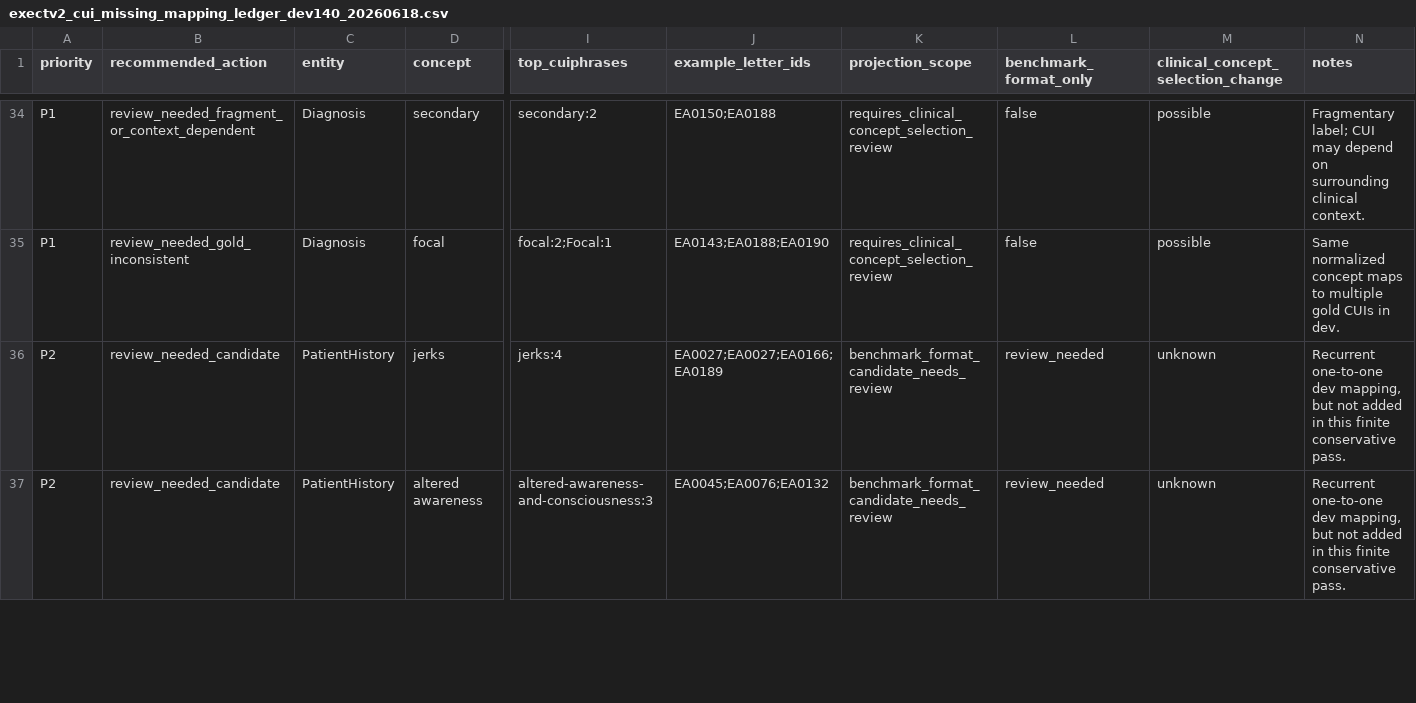
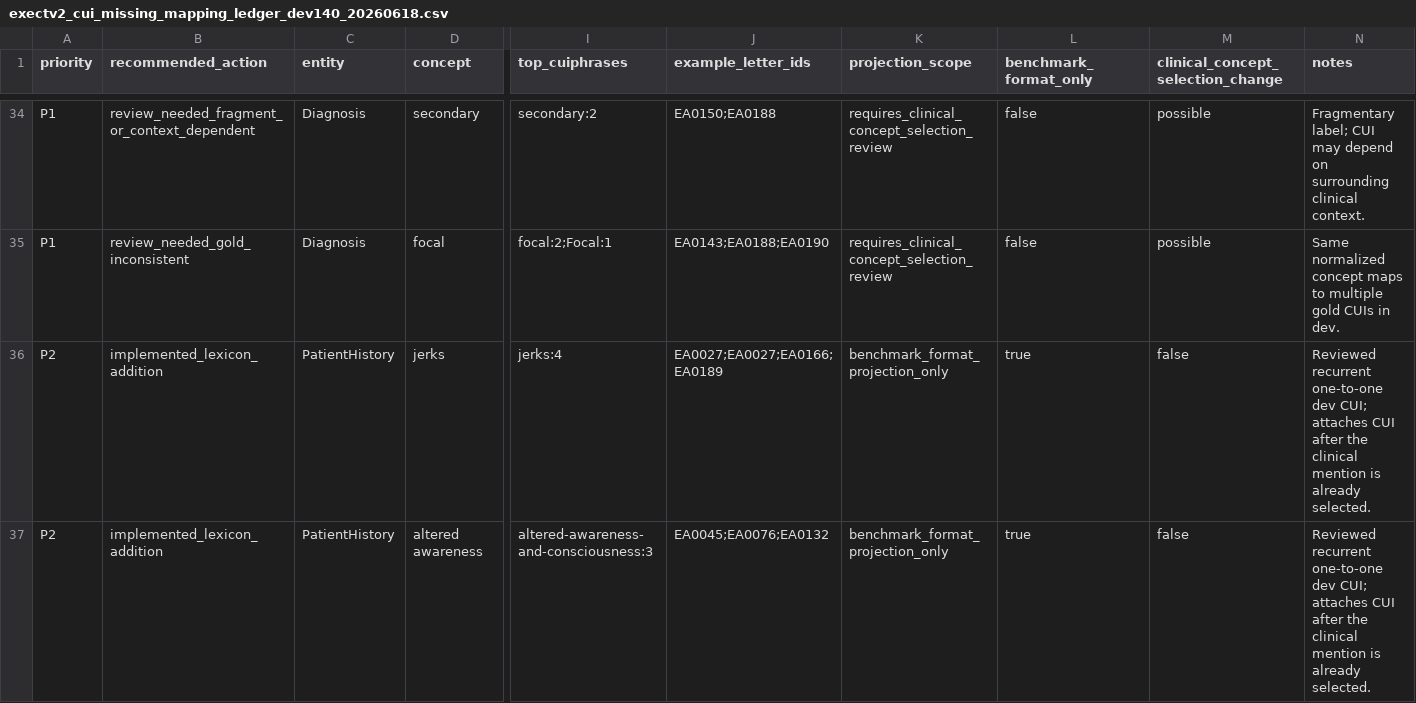
Before and after one commit to cbrown564-alt/clinical_extraction, a CSV file: experiments/exectv2_cui_missing_mapping_ledger_dev140_20260618.csv, drawn as a sheet; only a part is shown, gaps mark what is left out; the diff covers the shown part only; the diff names each change by its address in the sheet, - before the commit and + after, or states it on an @@ line.

Commit message:
Update ExECTv2 status and projection ledgers

```diff
--- a/experiments/exectv2_cui_missing_mapping_ledger_dev140_20260618.csv
+++ b/experiments/exectv2_cui_missing_mapping_ledger_dev140_20260618.csv
-B36:B37 (recommended_action): review_needed_candidate
+B36:B37 (recommended_action): implemented_lexicon_addition
-K36:K37 (projection_scope): benchmark_format_candidate_needs_review
+K36:K37 (projection_scope): benchmark_format_projection_only
-L36:L37 (benchmark_format_only): review_needed
+L36:L37 (benchmark_format_only): true
-M36:M37: unknown
+M36:M37: false
-N36:N37 (notes): Recurrent one-to-one dev mapping, but not added in this finite conservative pass.
+N36:N37 (notes): Reviewed recurrent one-to-one dev CUI; attaches CUI after the clinical mention is already selected.
```
Also changed, not shown: 10 edited cells elsewhere in this file, 24 other files.
